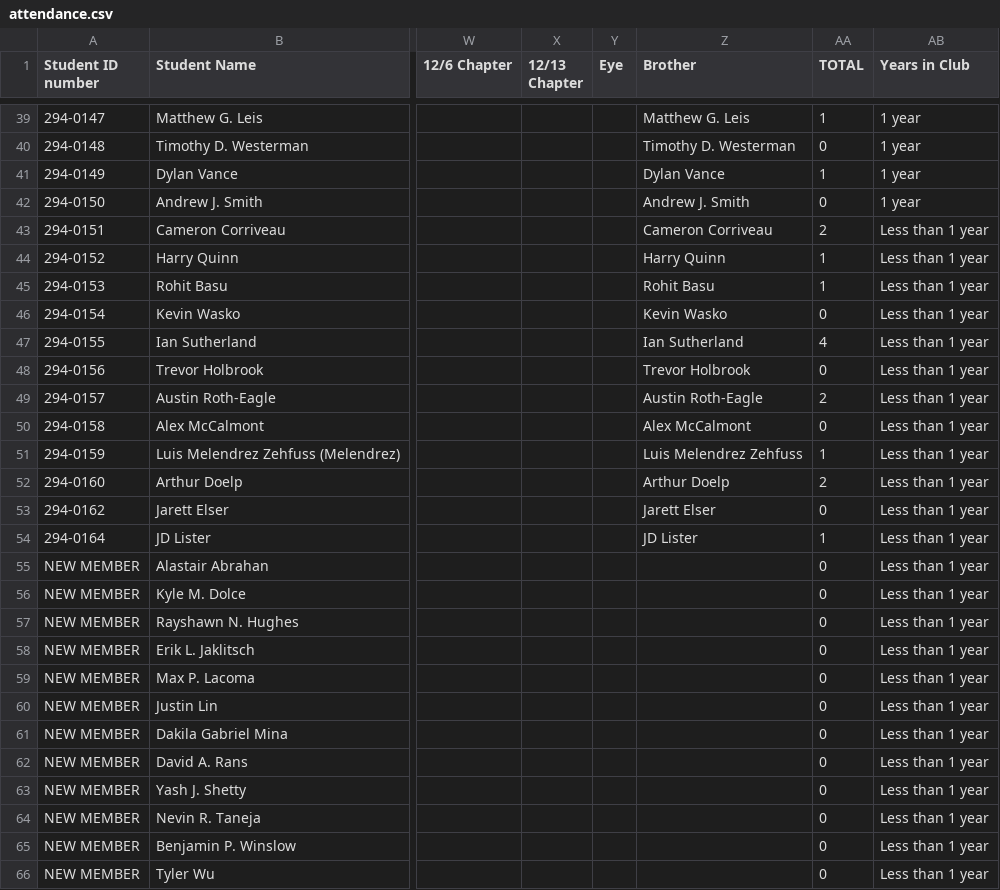
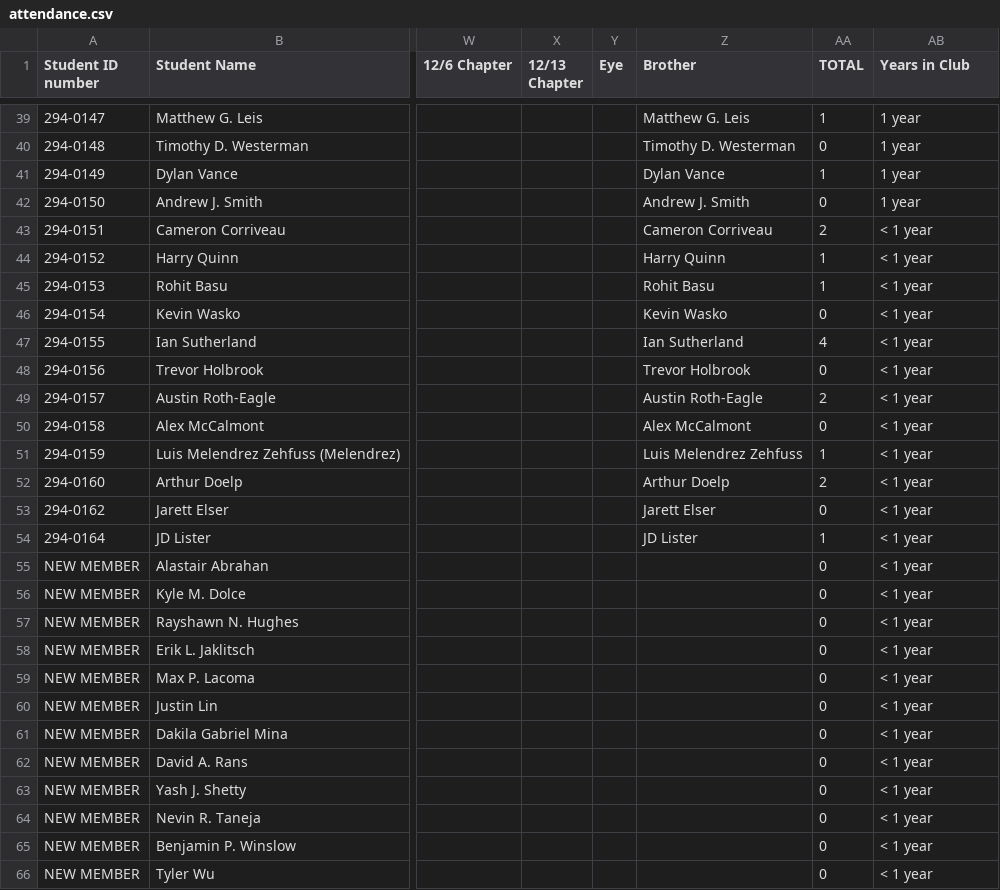
Before and after one commit to tiroffp/InfoVis, a CSV file: HW3/attendance.csv, drawn as a sheet; only a part is shown, gaps mark what is left out; the diff names each change by its address in the sheet, - before the commit and + after, or states it on an @@ line.

```diff
--- a/HW3/attendance.csv
+++ b/HW3/attendance.csv
-AB43:AB66 (Years in Club): Less than 1 year
+AB43:AB66 (Years in Club): < 1 year
```
Also changed, not shown: 2 other files.
